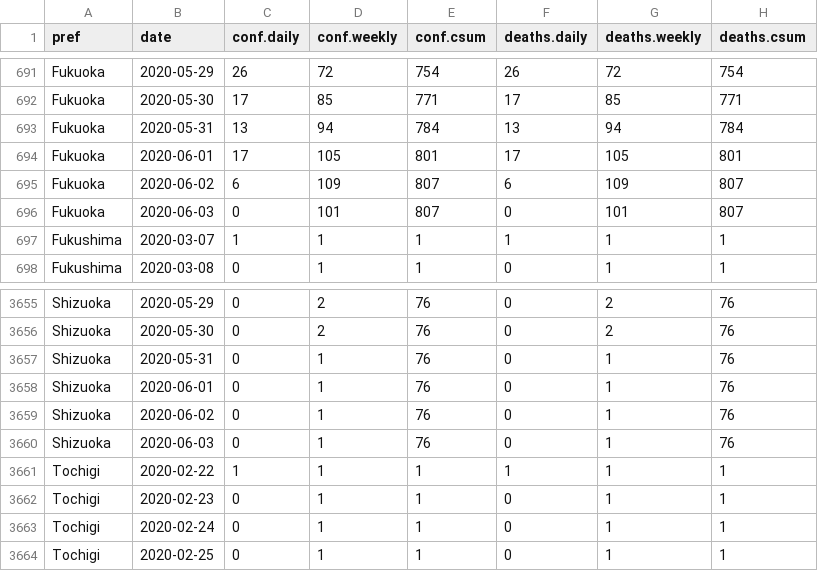
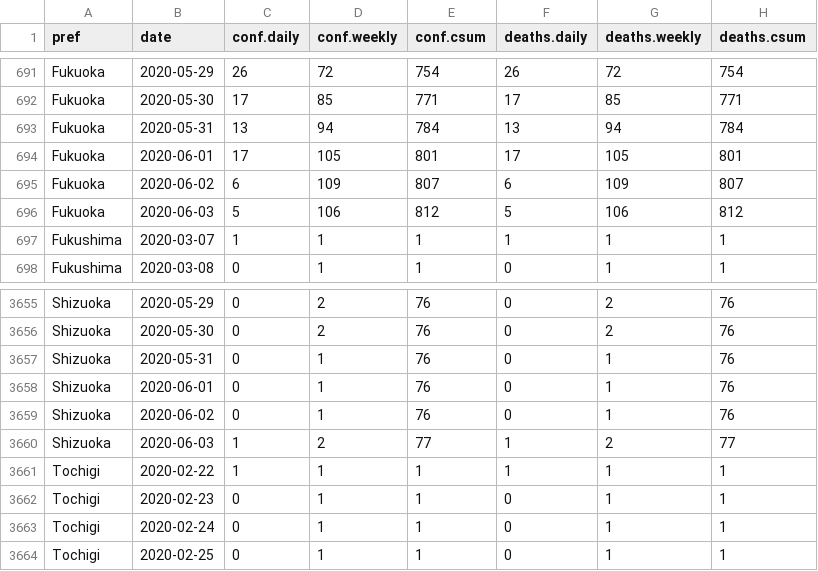
Before and after one commit to graphy-covidjp/xgraphy-covidjp.github.io, a CSV file: csv/cjd-prefs-deaths.csv, drawn as a sheet; only a part is shown, gaps mark what is left out; removed rows and columns are numbered as before the commit, all else as after; the diff names each change by its address in the sheet, - before the commit and + after, or states it on an @@ line.

```diff
--- a/csv/cjd-prefs-deaths.csv
+++ b/csv/cjd-prefs-deaths.csv
-row 696: Fukuoka | 2020-06-03 | 0 | 101 | 807 | 0 | 101 | 807
+row 696: Fukuoka | 2020-06-03 | 5 | 106 | 812 | 5 | 106 | 812
-row 3660: Shizuoka | 2020-06-03 | 0 | 1 | 76 | 0 | 1 | 76
+row 3660: Shizuoka | 2020-06-03 | 1 | 2 | 77 | 1 | 2 | 77
```
Also changed, not shown: 40 other files.
